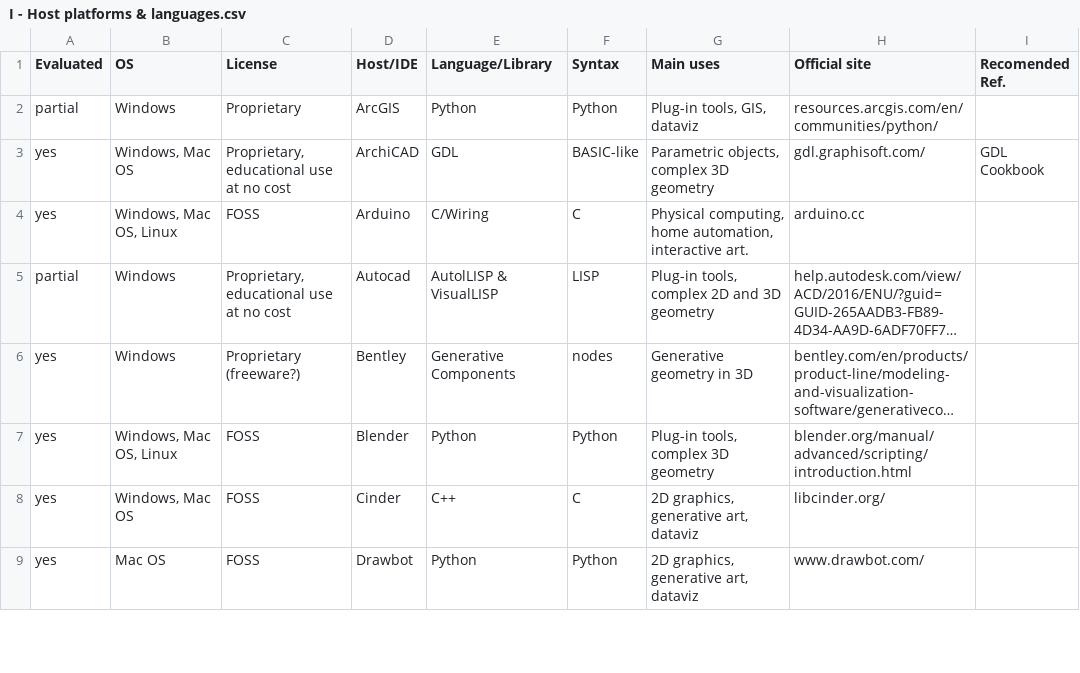
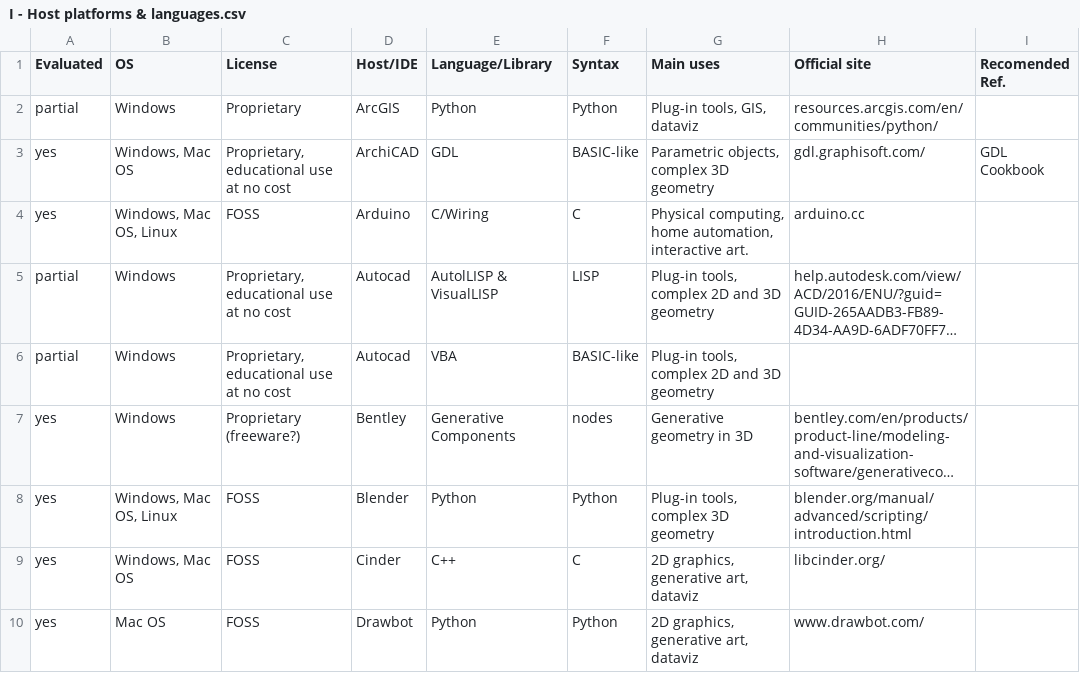
Before and after one commit to villares/Resources-for-teaching-programming, a CSV file: I - Host platforms & languages.csv, drawn as a sheet; only a part is shown; long unchanged cells end in …; the diff names each change by its address in the sheet, - before the commit and + after, or states it on an @@ line.

Commit message:
Update I - Host platforms & languages.csv

```diff
--- a/I - Host platforms & languages.csv
+++ b/I - Host platforms & languages.csv
+row 6: partial | Windows | Proprietary, educational use at no cost | Autocad | VBA | BASIC-like | Plug-in tools, complex 2D and 3D geometry
```
